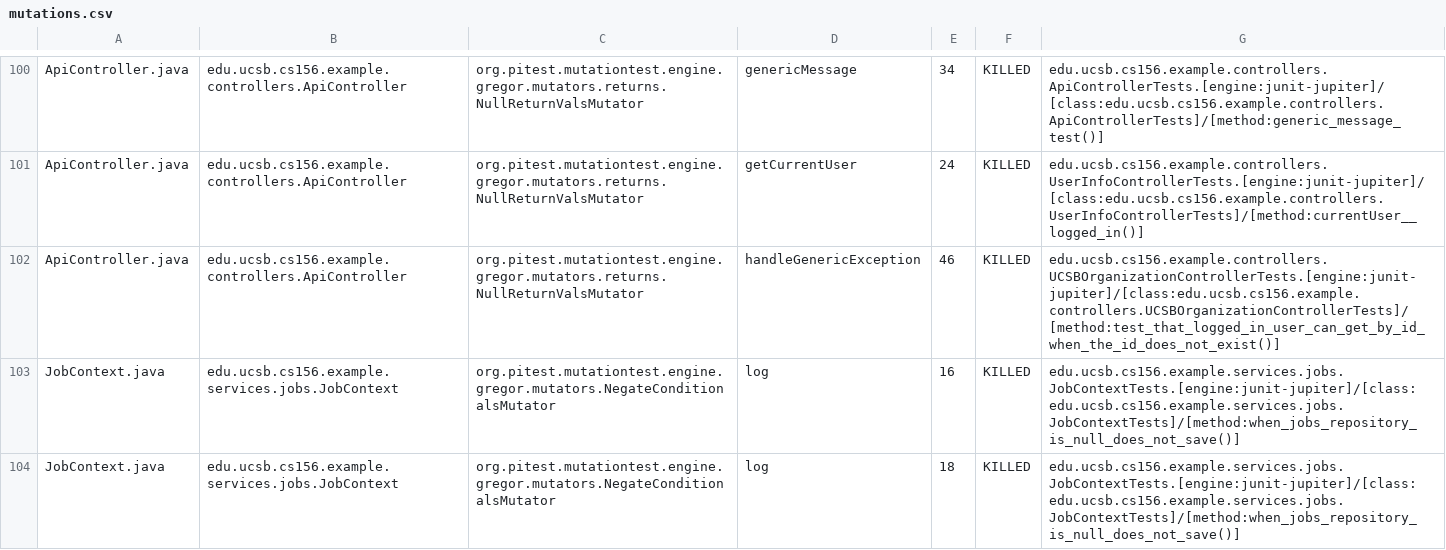
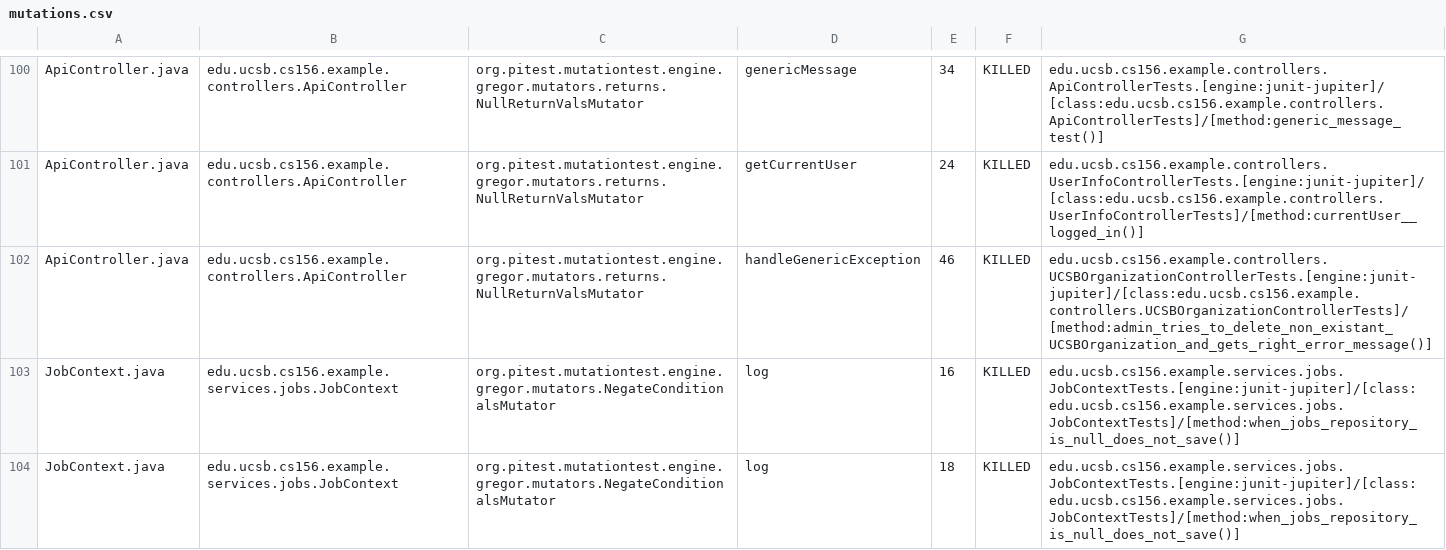
Before and after one commit to ucsb-cs156-f25/team01-f25-08, a CSV file: prs/50/pitest/mutations.csv, drawn as a sheet; only a part is shown, gaps mark what is left out.

Commit message:
Deploying to gh-pages from @ ucsb-cs156-f25/team01-f25-08@6991fee9530bd05fb3fc58cd8b6303bb9194e042 🚀

```diff
--- a/prs/50/pitest/mutations.csv
+++ b/prs/50/pitest/mutations.csv
@@ -101,3 +101,3 @@ ApiController.java,edu.ucsb.cs156.example.controllers.ApiController,org.pitest.m
 ApiController.java,edu.ucsb.cs156.example.controllers.ApiController,org.pitest.mutationtest.engine.gregor.mutators.returns.NullReturnValsMutator,getCurrentUser,24,KILLED,edu.ucsb.cs156.example.controllers.UserInfoControllerTests.[engine:junit-jupiter]/[class:edu.ucsb.cs156.example.controllers.UserInfoControllerTests]/[method:currentUser__logged_in()]
-ApiController.java,edu.ucsb.cs156.example.controllers.ApiController,org.pitest.mutationtest.engine.gregor.mutators.returns.NullReturnValsMutator,handleGenericException,46,KILLED,edu.ucsb.cs156.example.controllers.UCSBOrganizationControllerTests.[engine:junit-jupiter]/[class:edu.ucsb.cs156.example.controllers.UCSBOrganizationControllerTests]/[method:test_that_logged_in_user_can_get_by_id_when_the_id_does_not_exist()]
+ApiController.java,edu.ucsb.cs156.example.controllers.ApiController,org.pitest.mutationtest.engine.gregor.mutators.returns.NullReturnValsMutator,handleGenericException,46,KILLED,edu.ucsb.cs156.example.controllers.UCSBOrganizationControllerTests.[engine:junit-jupiter]/[class:edu.ucsb.cs156.example.controllers.UCSBOrganizationControllerTests]/[method:admin_tries_to_delete_non_existant_UCSBOrganization_and_gets_right_error_message()]
 JobContext.java,edu.ucsb.cs156.example.services.jobs.JobContext,org.pitest.mutationtest.engine.gregor.mutators.NegateConditionalsMutator,log,16,KILLED,edu.ucsb.cs156.example.services.jobs.JobContextTests.[engine:junit-jupiter]/[class:edu.ucsb.cs156.example.services.jobs.JobContextTests]/[method:when_jobs_repository_is_null_does_not_save()]
```
Also changed, not shown: 17 other files.
